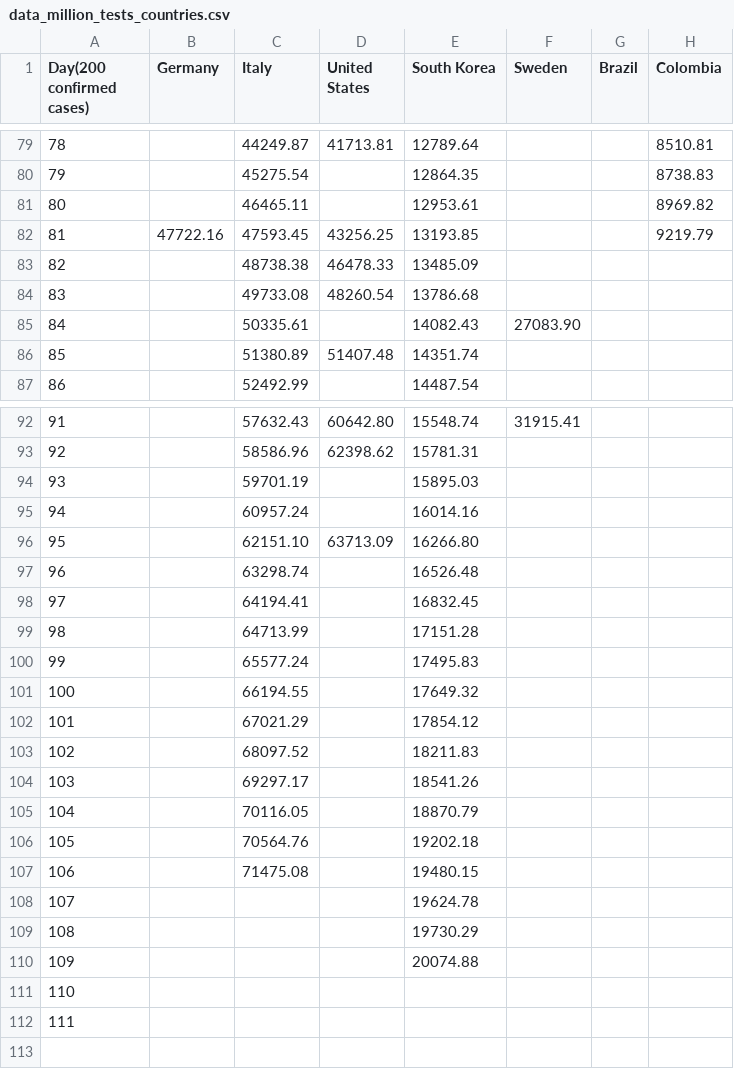
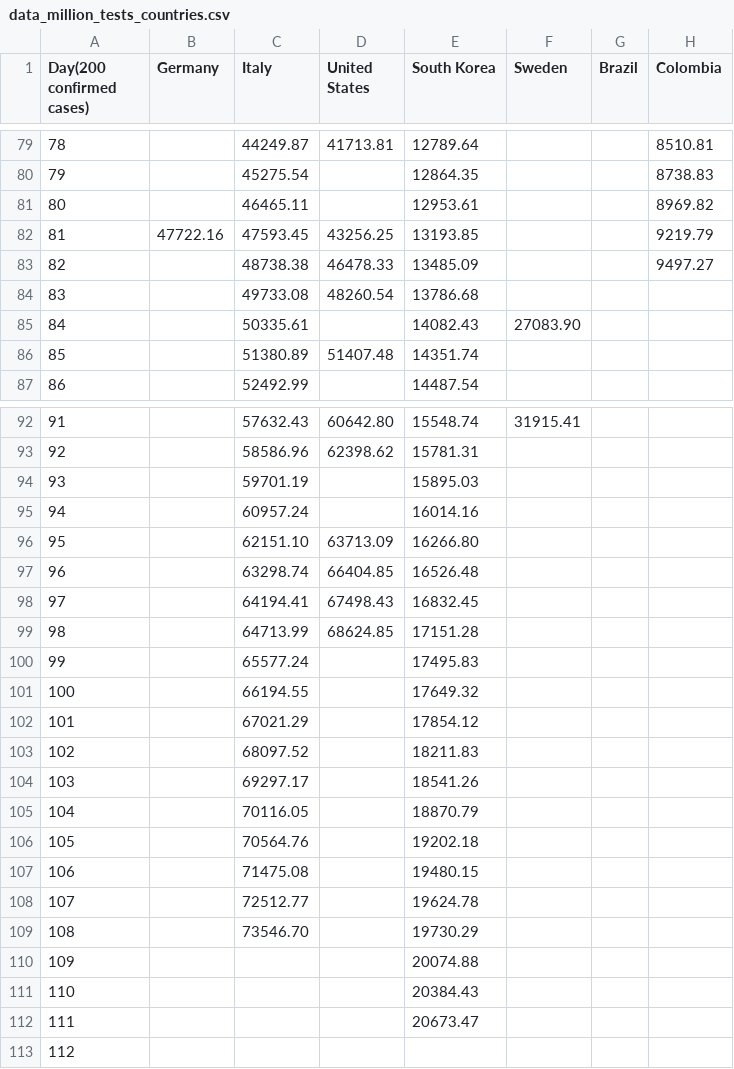
Before and after one commit to ideascol/covid19, a CSV file: data/data_million_tests_countries.csv, drawn as a sheet; only a part is shown, gaps mark what is left out; removed rows and columns are numbered as before the commit, all else as after; the diff names each change by its address in the sheet, - before the commit and + after, or states it on an @@ line.

```diff
--- a/data/data_million_tests_countries.csv
+++ b/data/data_million_tests_countries.csv
-H83 (Colombia): (empty)
+H83 (Colombia): 9497.27
-D97 (United States): (empty)
+D97 (United States): 66404.85
-D98 (United States): (empty)
+D98 (United States): 67498.43
-D99 (United States): (empty)
+D99 (United States): 68624.85
-C108 (Italy): (empty)
+C108 (Italy): 72512.77
-C109 (Italy): (empty)
+C109 (Italy): 73546.70
+row 111: 110 |  |  |  | 20384.43
+row 112: 111 |  |  |  | 20673.47
@@ column A (Day(200 confirmed cases)) renumbered in row 113 @@
-row 112: 111
```
Also changed, not shown: data/data_200day_confirmed_cases_countries.csv, data/data_200day_tests_countries.csv, 9 other files.
